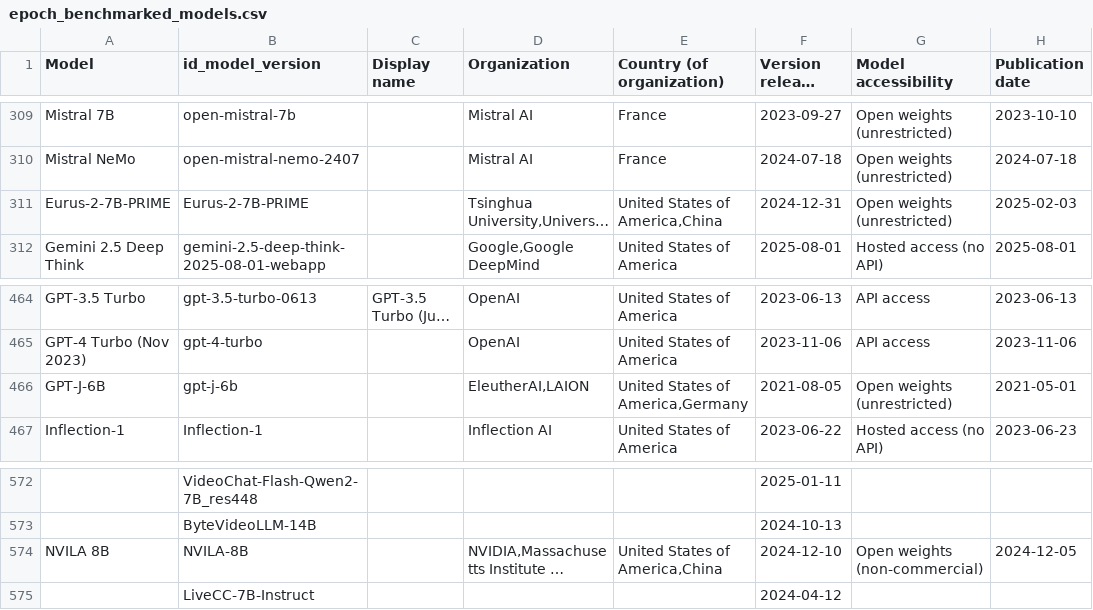
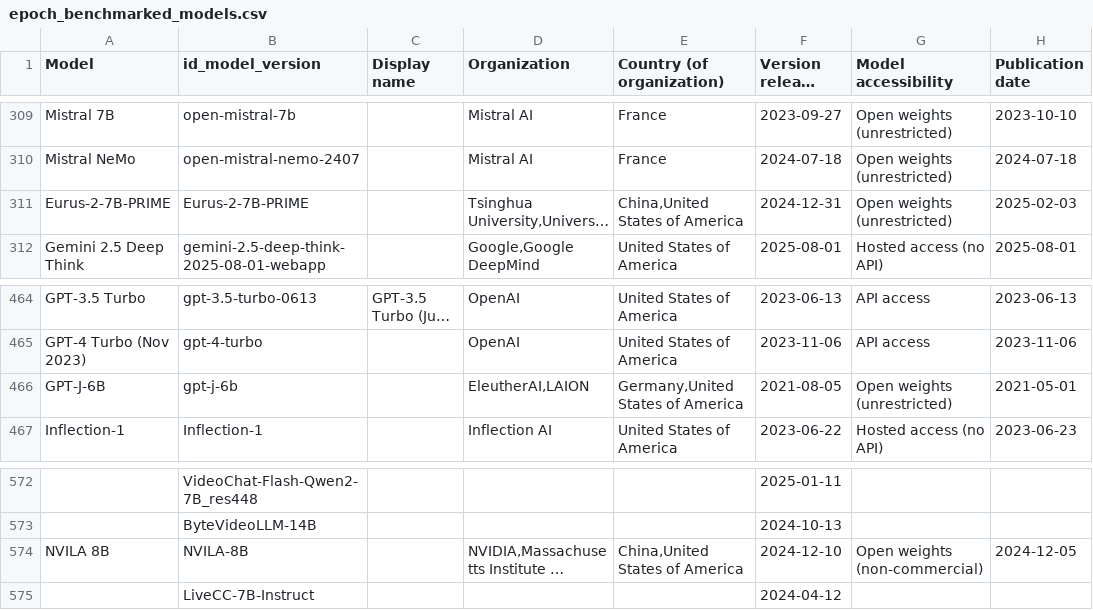
Before and after one commit to KonstantinPilz/china-training-compute, a CSV file: data/epoch_benchmarked_models.csv, drawn as a sheet; only a part is shown, gaps mark what is left out; long unchanged cells end in …; the diff names each change by its address in the sheet, - before the commit and + after, or states it on an @@ line.

Commit message:
Update China compute data (2026-08-10)

```diff
--- a/data/epoch_benchmarked_models.csv
+++ b/data/epoch_benchmarked_models.csv
-E311 (Country (of organization)): United States of America,China
+E311 (Country (of organization)): China,United States of America
-E466 (Country (of organization)): United States of America,Germany
+E466 (Country (of organization)): Germany,United States of America
-E574 (Country (of organization)): United States of America,China
+E574 (Country (of organization)): China,United States of America
```
Also changed, not shown: 1 other file.
